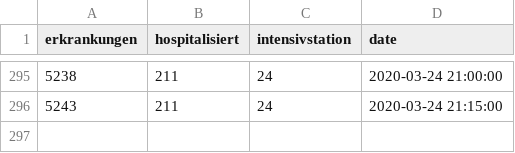
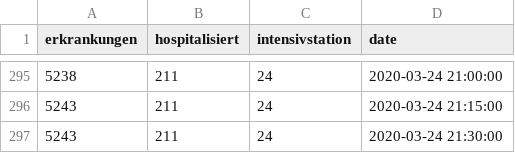
Before and after one commit to statistikat/coronaDAT, a CSV file: coronadata_ts_allgemein_latest.csv, drawn as a sheet; only a part is shown, gaps mark what is left out; the diff names each change by its address in the sheet, - before the commit and + after, or states it on an @@ line.

```diff
--- a/coronadata_ts_allgemein_latest.csv
+++ b/coronadata_ts_allgemein_latest.csv
+row 297: 5243 | 211 | 24 | 2020-03-24 21:30:00
```
Also changed, not shown: coronadata_ts_alter_latest.csv, coronadata_ts_bundesland_latest.csv, 17 other files.
